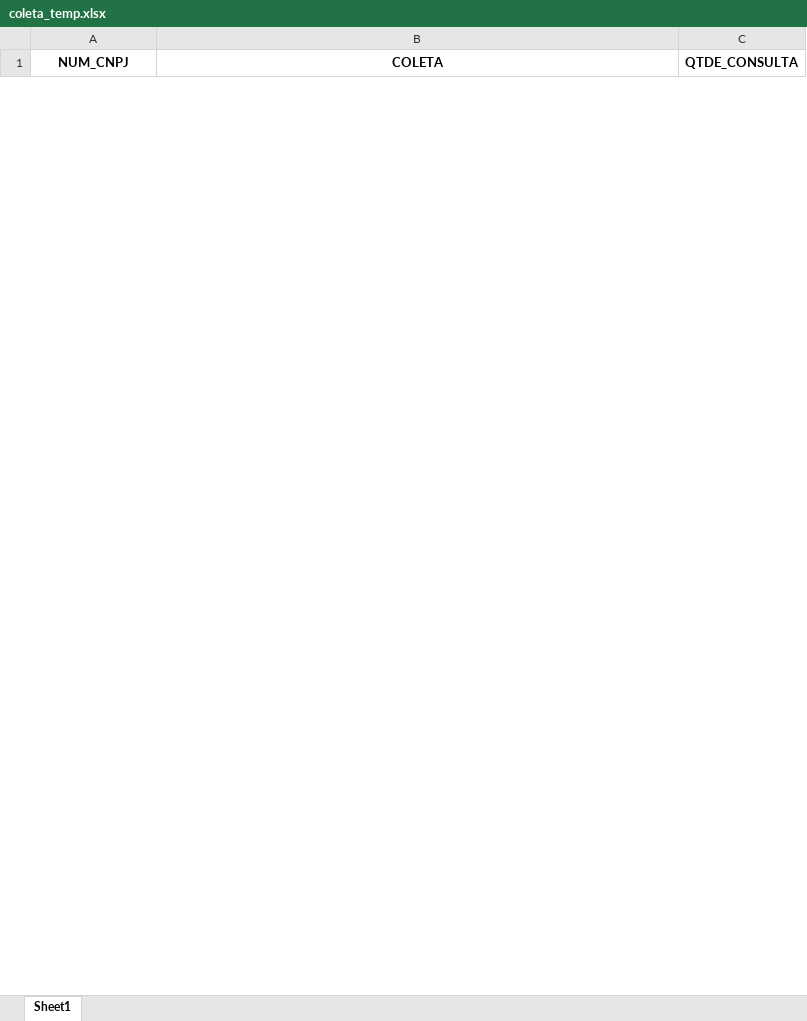
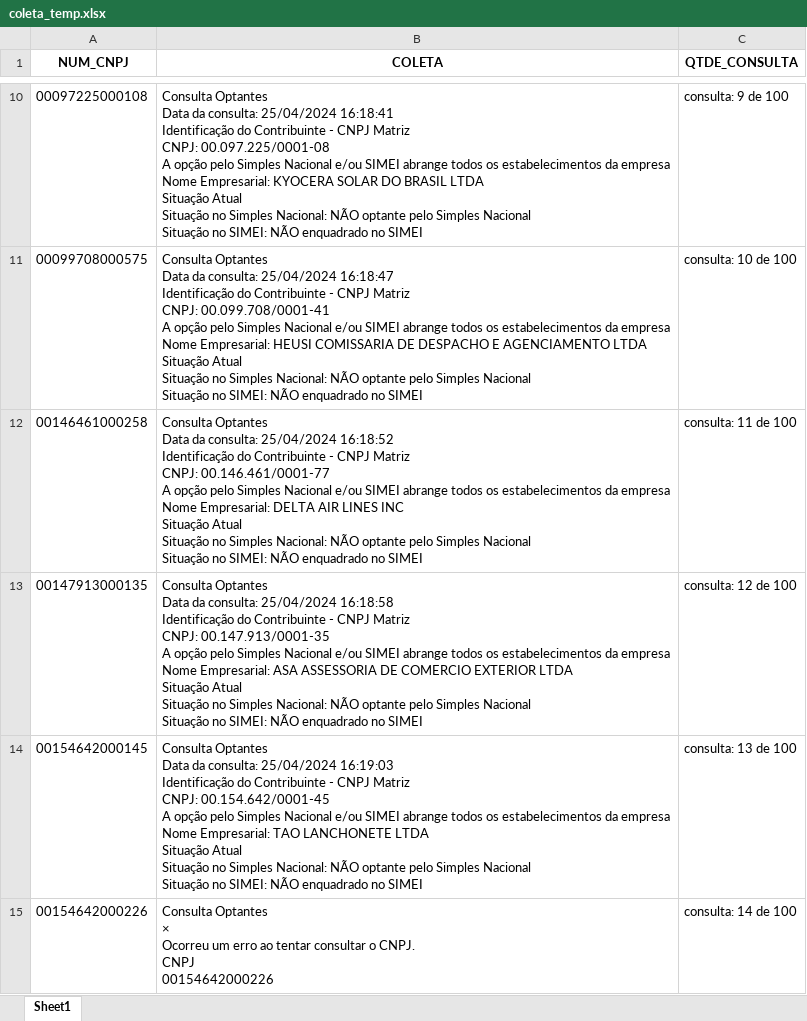
Before and after one commit to mikaelfideles/consulta_cnpj, an Excel workbook: coleta_temp/coleta_temp.xlsx, sheet Sheet1, drawn as a sheet; only a part is shown, gaps mark what is left out; values as stored, in another font and other column widths than the file's, no borders; ↵ is a line break in a cell; the diff covers the shown part only; the diff names each change by its address in the sheet, - before the commit and + after, or states it on an @@ line.

Commit message:
atualizando parte 02 programa

```diff
--- a/coleta_temp/coleta_temp.xlsx (sheet Sheet1)
+++ b/coleta_temp/coleta_temp.xlsx (sheet Sheet1)
+row 10: 00097225000108 | Consulta Optantes ↵ Data da consulta: 25/04/2024 16:18:41 ↵ Identificação do Contribuinte - CNPJ Matriz ↵ CNPJ: 00.097.225/0001-08 ↵ A opção pelo Simples Nacional e/ou SIMEI abrange todos os estabelecimentos da empresa ↵ Nome Empresarial: KYOCERA SOLAR DO BRASIL LTDA ↵ Situação Atual ↵ Situação no Simples Nacional: NÃO optante pelo Simples Nacional ↵ Situação no SIMEI: NÃO enquadrado no SIMEI | consulta: 9 de 100
+row 11: 00099708000575 | Consulta Optantes ↵ Data da consulta: 25/04/2024 16:18:47 ↵ Identificação do Contribuinte - CNPJ Matriz ↵ CNPJ: 00.099.708/0001-41 ↵ A opção pelo Simples Nacional e/ou SIMEI abrange todos os estabelecimentos da empresa ↵ Nome Empresarial: HEUSI COMISSARIA DE DESPACHO E AGENCIAMENTO LTDA ↵ Situação Atual ↵ Situação no Simples Nacional: NÃO optante pelo Simples Nacional ↵ Situação no SIMEI: NÃO enquadrado no SIMEI | consulta: 10 de 100
+row 12: 00146461000258 | Consulta Optantes ↵ Data da consulta: 25/04/2024 16:18:52 ↵ Identificação do Contribuinte - CNPJ Matriz ↵ CNPJ: 00.146.461/0001-77 ↵ A opção pelo Simples Nacional e/ou SIMEI abrange todos os estabelecimentos da empresa ↵ Nome Empresarial: DELTA AIR LINES INC ↵ Situação Atual ↵ Situação no Simples Nacional: NÃO optante pelo Simples Nacional ↵ Situação no SIMEI: NÃO enquadrado no SIMEI | consulta: 11 de 100
+row 13: 00147913000135 | Consulta Optantes ↵ Data da consulta: 25/04/2024 16:18:58 ↵ Identificação do Contribuinte - CNPJ Matriz ↵ CNPJ: 00.147.913/0001-35 ↵ A opção pelo Simples Nacional e/ou SIMEI abrange todos os estabelecimentos da empresa ↵ Nome Empresarial: ASA ASSESSORIA DE COMERCIO EXTERIOR LTDA ↵ Situação Atual ↵ Situação no Simples Nacional: NÃO optante pelo Simples Nacional ↵ Situação no SIMEI: NÃO enquadrado no SIMEI | consulta: 12 de 100
+row 14: 00154642000145 | Consulta Optantes ↵ Data da consulta: 25/04/2024 16:19:03 ↵ Identificação do Contribuinte - CNPJ Matriz ↵ CNPJ: 00.154.642/0001-45 ↵ A opção pelo Simples Nacional e/ou SIMEI abrange todos os estabelecimentos da empresa ↵ Nome Empresarial: TAO LANCHONETE LTDA ↵ Situação Atual ↵ Situação no Simples Nacional: NÃO optante pelo Simples Nacional ↵ Situação no SIMEI: NÃO enquadrado no SIMEI | consulta: 13 de 100
+row 15: 00154642000226 | Consulta Optantes ↵ × ↵ Ocorreu um erro ao tentar consultar o CNPJ. ↵ CNPJ ↵ 00154642000226 | consulta: 14 de 100
```
Also changed, not shown: 94 added rows and 2 removed rows elsewhere in this sheet, consulta_cnpj.xlsx, 12 other files.
